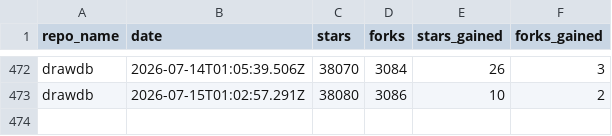
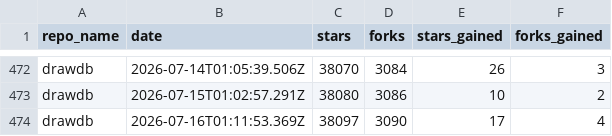
Before and after one commit to drawdb-io/gh-analytics, a CSV file: reports/drawdb.csv, drawn as a sheet; only a part is shown, gaps mark what is left out; the diff names each change by its address in the sheet, - before the commit and + after, or states it on an @@ line.

```diff
--- a/reports/drawdb.csv
+++ b/reports/drawdb.csv
+row 474: drawdb | 2026-07-16T01:11:53.369Z | 38097 | 3090 | 17 | 4
```
Also changed, not shown: reports/.github.csv, reports/docs.csv, 22 other files.
